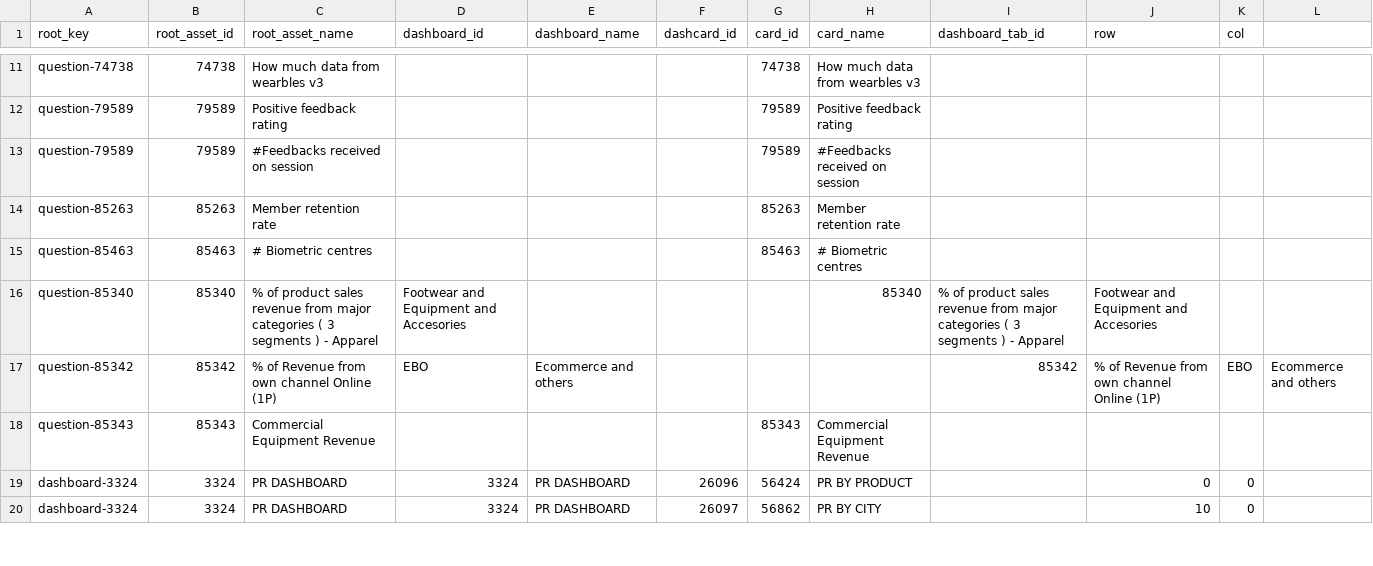
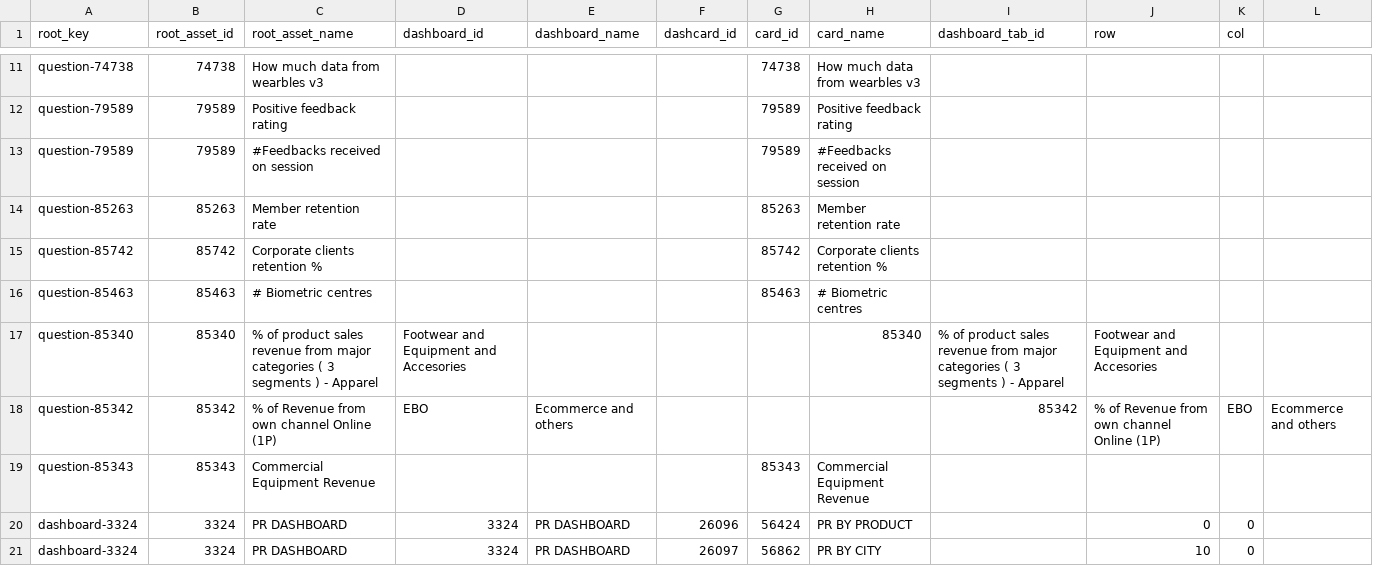
Before and after one commit to curefit/auditor-portal, a CSV file: artifacts/dashboard_card_mapping.csv, drawn as a sheet; only a part is shown, gaps mark what is left out; the diff names each change by its address in the sheet, - before the commit and + after, or states it on an @@ line.

```diff
--- a/artifacts/dashboard_card_mapping.csv
+++ b/artifacts/dashboard_card_mapping.csv
+row 15: question-85742 | 85742 | Corporate clients retention % |  |  |  | 85742 | Corporate clients retention %
```
Also changed, not shown: artifacts/op_metrics_sheet.csv, artifacts/results/question-85340__85340__category-wise-summary.csv, 8 other files.
